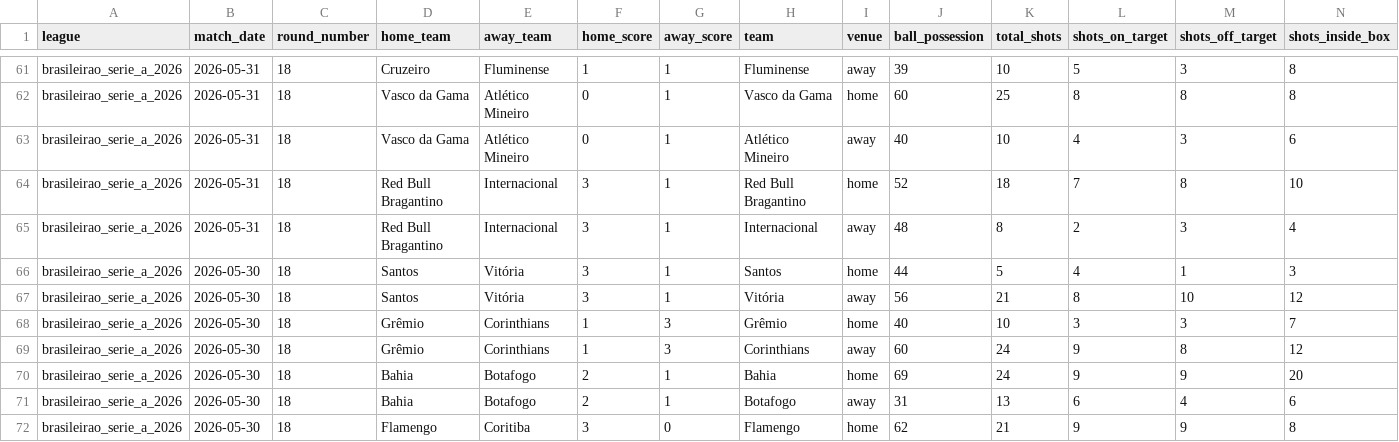
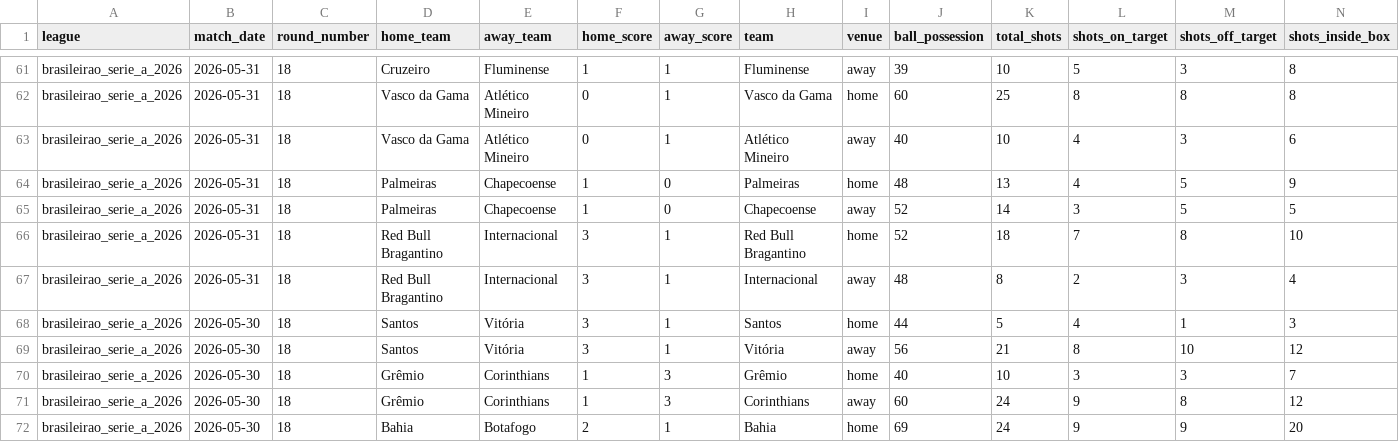
Before and after one commit to aimidas1/-Estatisticas_Equipas-, a CSV file: brasileirao_serie_a_2026.csv, drawn as a sheet; only a part is shown, gaps mark what is left out; the shorter side is filled out with more unchanged rows; rows hold the shown columns only; the diff names each change by its address in the sheet, - before the commit and + after, or states it on an @@ line.

Commit message:
auto: update data 2026-08-08

```diff
--- a/brasileirao_serie_a_2026.csv
+++ b/brasileirao_serie_a_2026.csv
+row 64: brasileirao_serie_a_2026 | 2026-05-31 | 18 | Palmeiras | Chapecoense | 1 | 0 | Palmeiras | home | 48 | 13 | 4 | 5 | 9
+row 65: brasileirao_serie_a_2026 | 2026-05-31 | 18 | Palmeiras | Chapecoense | 1 | 0 | Chapecoense | away | 52 | 14 | 3 | 5 | 5
```
Also changed, not shown: k_league_1_2026.csv, mls_2026.csv.
